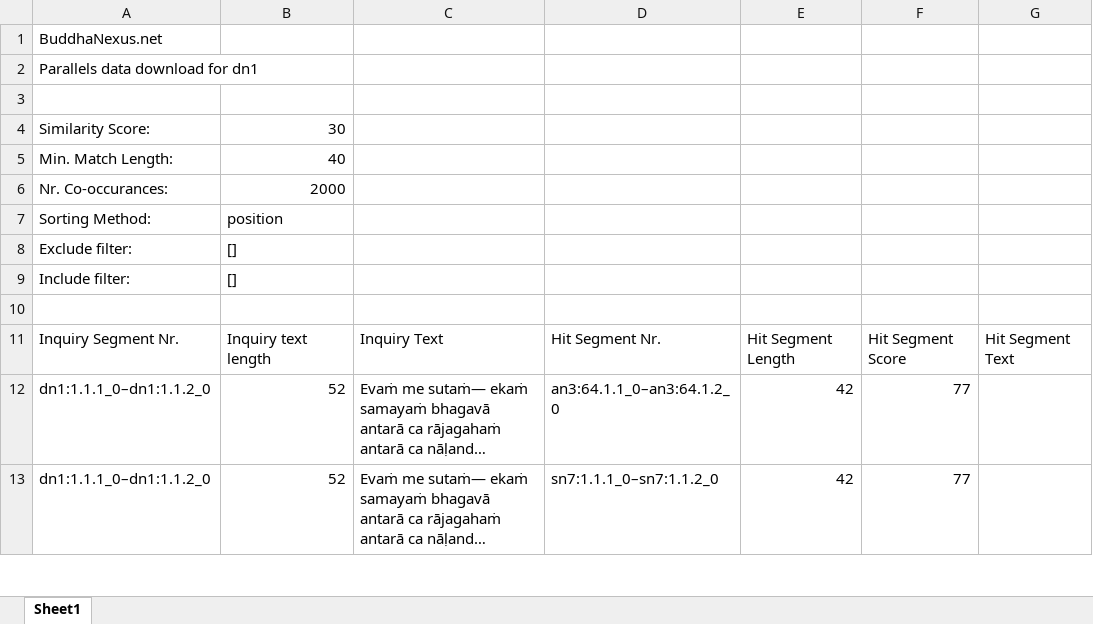
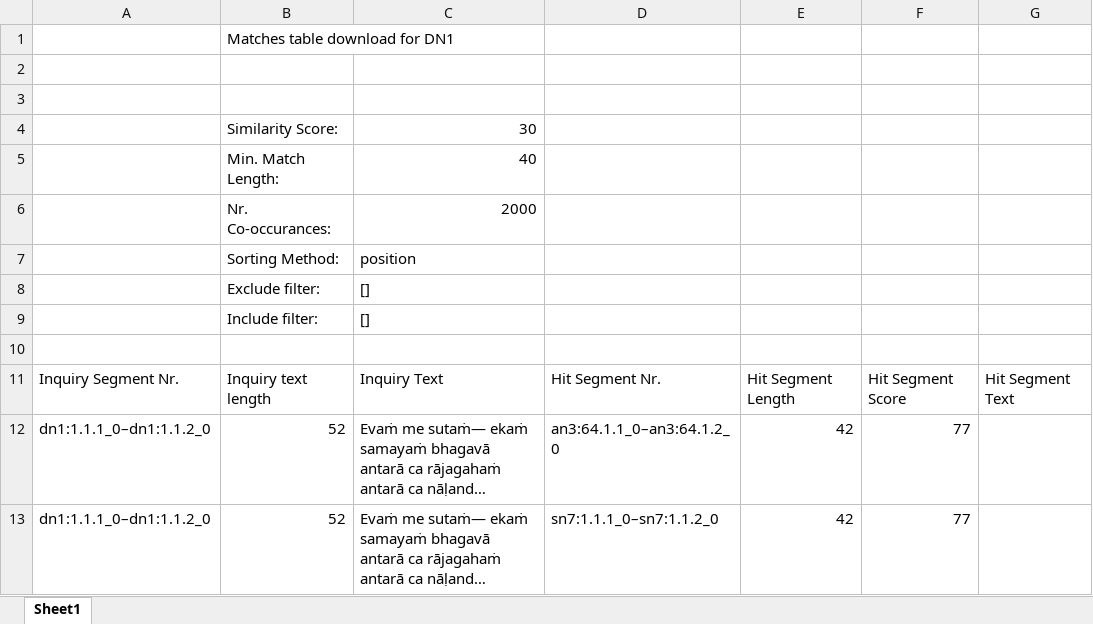
Before and after one commit to BuddhaNexus/buddhanexus, an Excel workbook: download/dn1_download.xlsx, sheet Sheet1, drawn as a sheet; only a part is shown; long unchanged cells end in …; values as stored, in another font and other column widths than the file's, no cell formats; charts and pictures not drawn; removed rows and columns are numbered as before the commit, all else as after; the diff names each change by its address in the sheet, - before the commit and + after, or states it on an @@ line.

```diff
--- a/download/dn1_download.xlsx (sheet Sheet1)
+++ b/download/dn1_download.xlsx (sheet Sheet1)
-row 1: BuddhaNexus.net
-row 2: Parallels data download for dn1
+row 1:  | Matches table download for DN1
-row 3: Similarity Score: | 30
+row 3: (empty)
-row 5: Min. Match Length: | 40
-row 6: Nr. Co-occurances: | 2000
-row 7: Sorting Method: | position
-row 8: Exclude filter: | []
-row 9: Include filter: | []
+row 4:  | Similarity Score: | 30
+row 5:  | Min. Match Length: | 40
+row 6:  | Nr. Co-occurances: | 2000
+row 7:  | Sorting Method: | position
+row 8:  | Exclude filter: | []
+row 9:  | Include filter: | []
```
Also changed, not shown: cell formats, charts or pictures, 3 other files.
